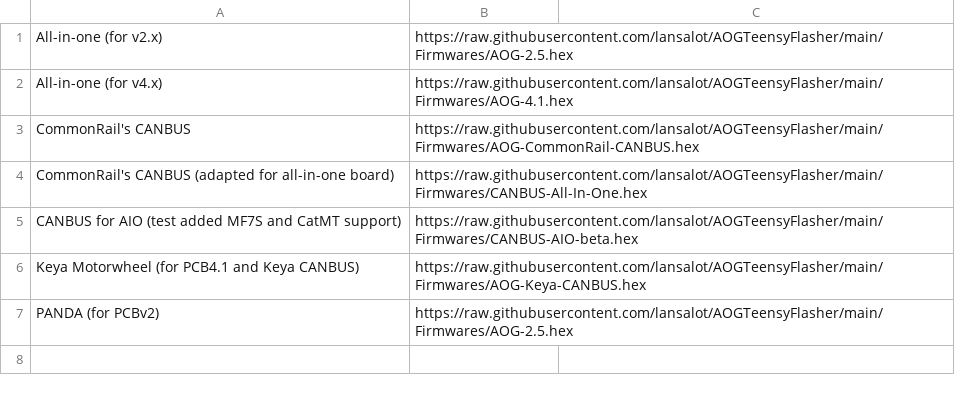
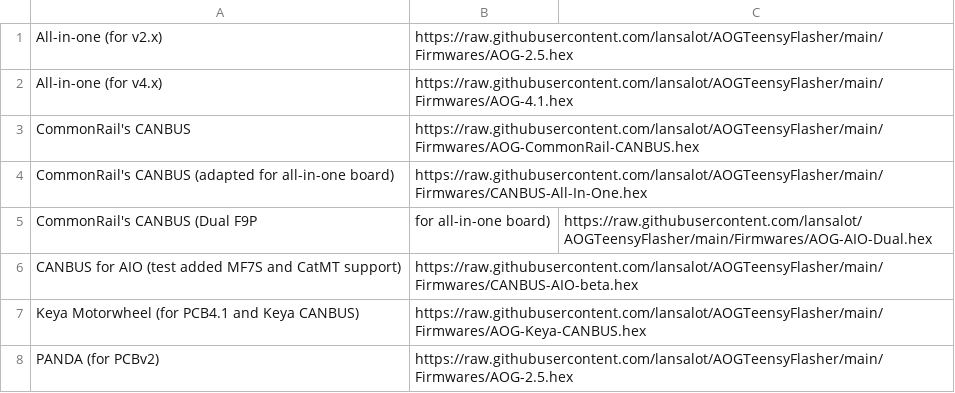
Before and after one commit to lansalot/AOGTeensyFlasher, a CSV file: Firmwares.csv, drawn as a sheet.

Commit message:
Added Dual F9P CANBUS AIO

```diff
--- a/Firmwares.csv
+++ b/Firmwares.csv
@@ -4,2 +4,3 @@ CommonRail's CANBUS,https://raw.githubusercontent.com/lansalot/AOGTeensyFlasher/
 CommonRail's CANBUS (adapted for all-in-one board),https://raw.githubusercontent.com/lansalot/AOGTeensyFlasher/main/Firmwares/CANBUS-All-In-One.hex
+CommonRail's CANBUS (Dual F9P, for all-in-one board),https://raw.githubusercontent.com/lansalot/AOGTeensyFlasher/main/Firmwares/AOG-AIO-Dual.hex
 CANBUS for AIO (test added MF7S and CatMT support),https://raw.githubusercontent.com/lansalot/AOGTeensyFlasher/main/Firmwares/CANBUS-AIO-beta.hex
```
Also changed, not shown: 3 other files.
